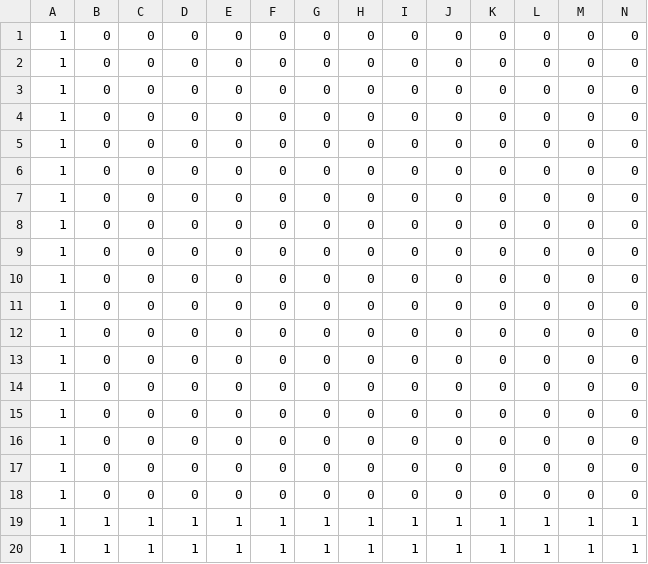
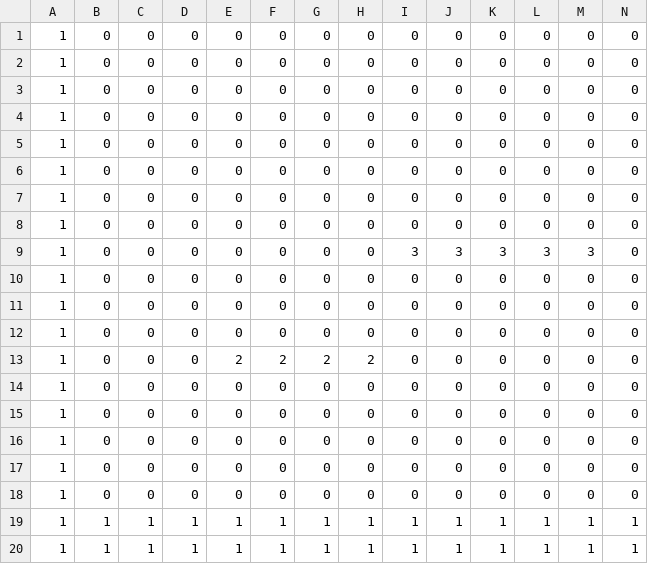
Before and after one commit to NINJA-Project/NINJA, a CSV file: Ninja/Ninja/Resource/File/NinjaMap.csv, drawn as a sheet; only a part is shown; removed rows and columns are numbered as before the commit, all else as after; rows hold the shown columns only; the diff names each change by its address in the sheet, - before the commit and + after, or states it on an @@ line.

```diff
--- a/Ninja/Ninja/Resource/File/NinjaMap.csv
+++ b/Ninja/Ninja/Resource/File/NinjaMap.csv
+row 9: 1 | 0 | 0 | 0 | 0 | 0 | 0 | 0 | 3 | 3 | 3 | 3 | 3 | 0
-E13: 0
+E13: 2
-F13: 0
+F13: 2
-G13: 0
+G13: 2
-H13: 0
+H13: 2
-row 13: 1 | 0 | 0 | 0 | 0 | 0 | 0 | 0 | 0 | 0 | 0 | 0 | 0 | 0
```
Also changed, not shown: 4 other files.
